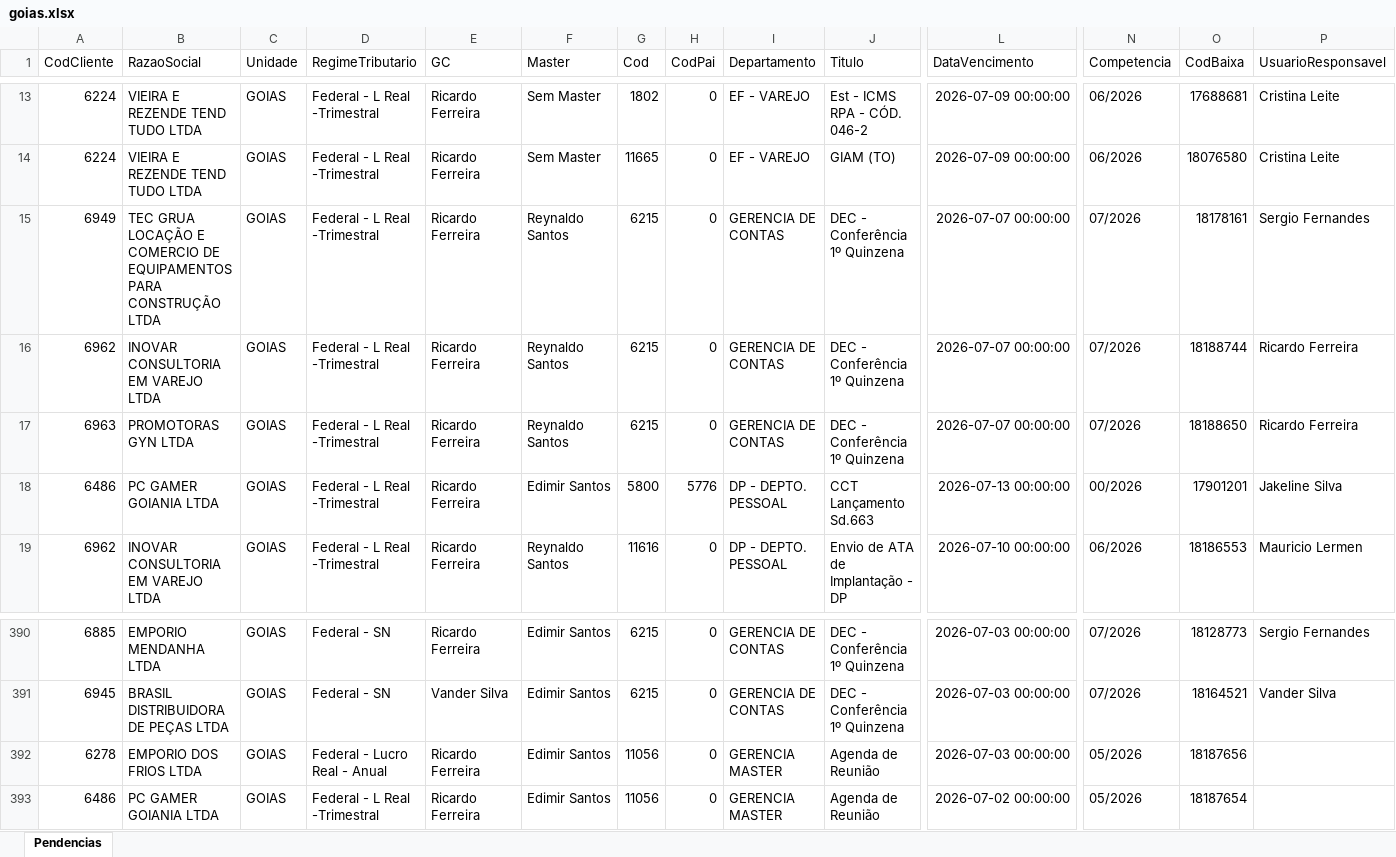
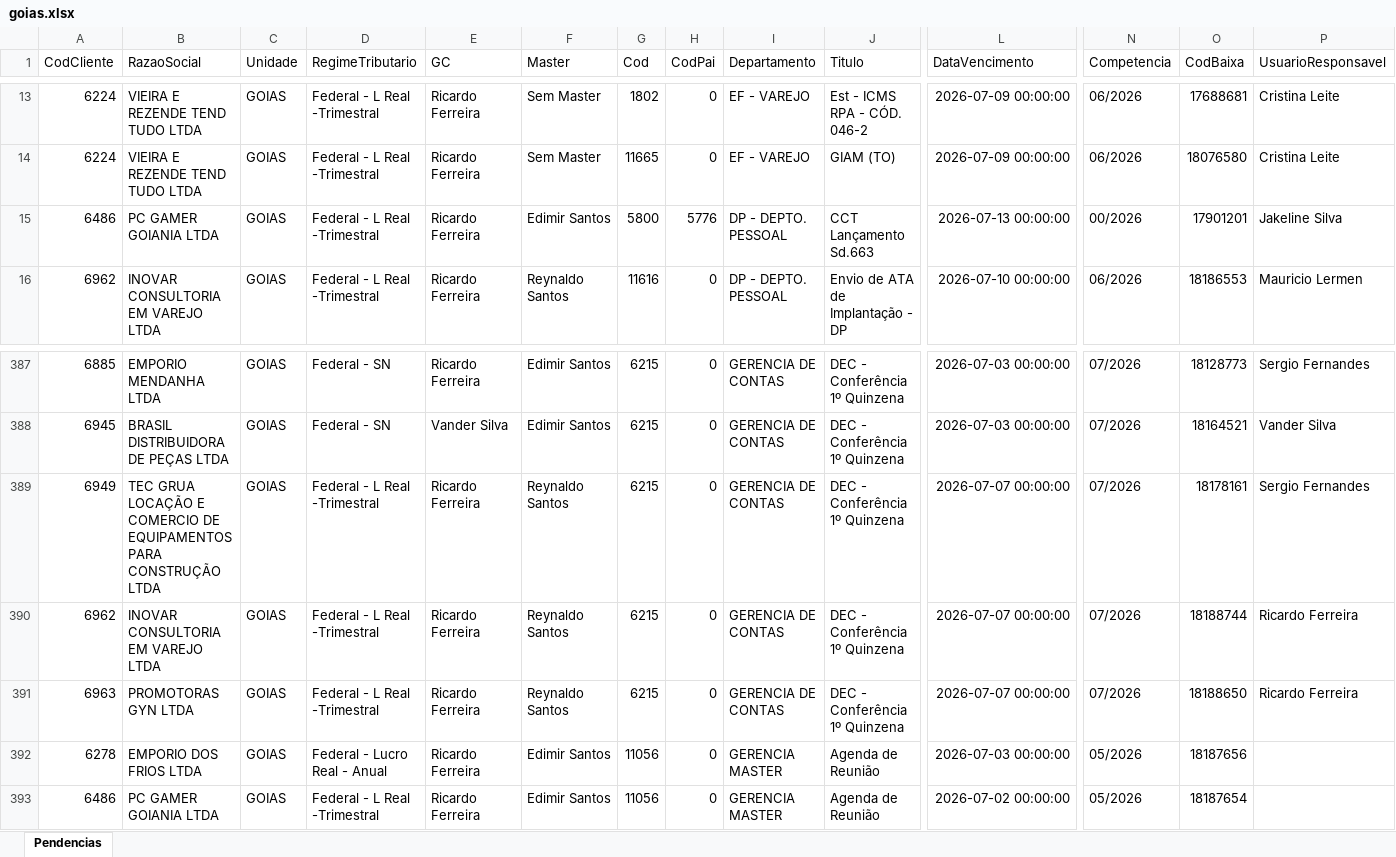
Before and after one commit to willianemanoel/Portal-das-tarefas-teste-, an Excel workbook: dados/base/goias.xlsx, sheet Pendencias, drawn as a sheet; only a part is shown, gaps mark what is left out; values as stored, in another font and other column widths than the file's, no borders; removed rows and columns are numbered as before the commit, all else as after; rows hold the shown columns only; the diff names each change by its address in the sheet, - before the commit and + after, or states it on an @@ line.

```diff
--- a/dados/base/goias.xlsx (sheet Pendencias)
+++ b/dados/base/goias.xlsx (sheet Pendencias)
-row 15: 6949 | TEC GRUA LOCAÇÃO E COMERCIO DE EQUIPAMENTOS PARA CONSTRUÇÃO LTDA | GOIAS | Federal - L Real -Trimestral | Ricardo Ferreira | Reynaldo Santos | 6215 | 0 | GERENCIA DE CONTAS | DEC - Conferência 1º Quinzena | 2026-07-07 00:00:00 | 07/2026 | 18178161 | Sergio Fernandes
-row 16: 6962 | INOVAR CONSULTORIA EM VAREJO LTDA | GOIAS | Federal - L Real -Trimestral | Ricardo Ferreira | Reynaldo Santos | 6215 | 0 | GERENCIA DE CONTAS | DEC - Conferência 1º Quinzena | 2026-07-07 00:00:00 | 07/2026 | 18188744 | Ricardo Ferreira
-row 17: 6963 | PROMOTORAS GYN LTDA | GOIAS | Federal - L Real -Trimestral | Ricardo Ferreira | Reynaldo Santos | 6215 | 0 | GERENCIA DE CONTAS | DEC - Conferência 1º Quinzena | 2026-07-07 00:00:00 | 07/2026 | 18188650 | Ricardo Ferreira
+row 389: 6949 | TEC GRUA LOCAÇÃO E COMERCIO DE EQUIPAMENTOS PARA CONSTRUÇÃO LTDA | GOIAS | Federal - L Real -Trimestral | Ricardo Ferreira | Reynaldo Santos | 6215 | 0 | GERENCIA DE CONTAS | DEC - Conferência 1º Quinzena | 2026-07-07 00:00:00 | 07/2026 | 18178161 | Sergio Fernandes
+row 390: 6962 | INOVAR CONSULTORIA EM VAREJO LTDA | GOIAS | Federal - L Real -Trimestral | Ricardo Ferreira | Reynaldo Santos | 6215 | 0 | GERENCIA DE CONTAS | DEC - Conferência 1º Quinzena | 2026-07-07 00:00:00 | 07/2026 | 18188744 | Ricardo Ferreira
+row 391: 6963 | PROMOTORAS GYN LTDA | GOIAS | Federal - L Real -Trimestral | Ricardo Ferreira | Reynaldo Santos | 6215 | 0 | GERENCIA DE CONTAS | DEC - Conferência 1º Quinzena | 2026-07-07 00:00:00 | 07/2026 | 18188650 | Ricardo Ferreira
```
Also changed, not shown: dados/base/santos.xlsx, 1 other file.
